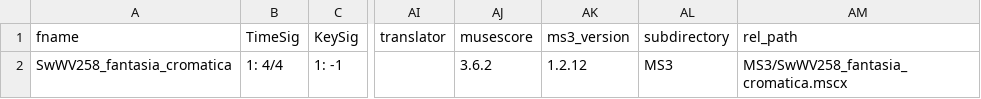
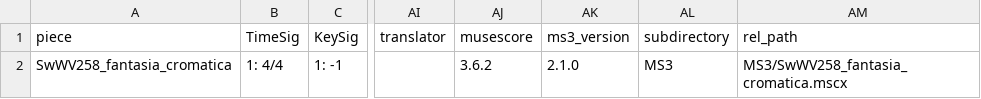
Before and after one commit to DCMLab/sweelinck_keyboard, a TSV file: metadata.tsv, drawn as a sheet; only a part is shown, gaps mark what is left out; the diff names each change by its address in the sheet, - before the commit and + after, or states it on an @@ line.

```diff
--- a/metadata.tsv
+++ b/metadata.tsv
-A1: fname
+A1: piece
-AK2 (ms3_version): 1.2.12
+AK2 (ms3_version): 2.1.0
```
Also changed, not shown: 13 other files.
